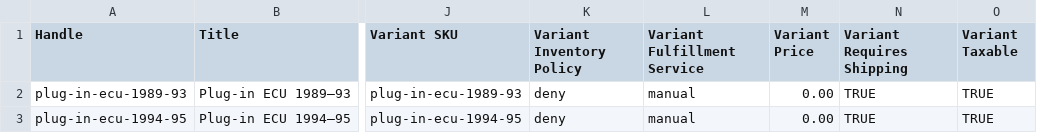
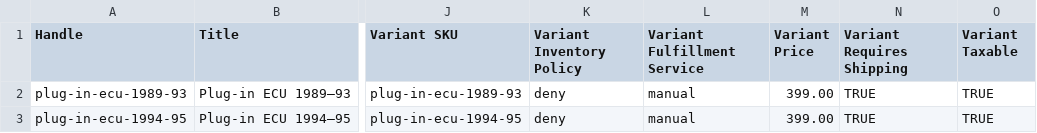
Before and after one commit to v3ai/miata-ecus, a CSV file: website/products/products.csv, drawn as a sheet; only a part is shown, gaps mark what is left out; the diff covers the shown part only; the diff names each change by its address in the sheet, - before the commit and + after, or states it on an @@ line.

```diff
--- a/website/products/products.csv
+++ b/website/products/products.csv
-M2:M3 (Variant Price): 0.00
+M2:M3 (Variant Price): 399.00
```
Also changed, not shown: 1 removed row and 9 edited cells elsewhere in this file, 8 other files.
